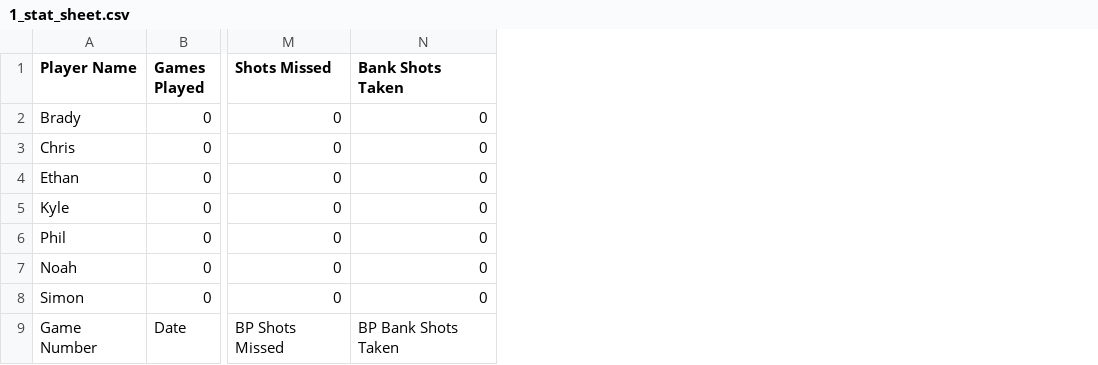
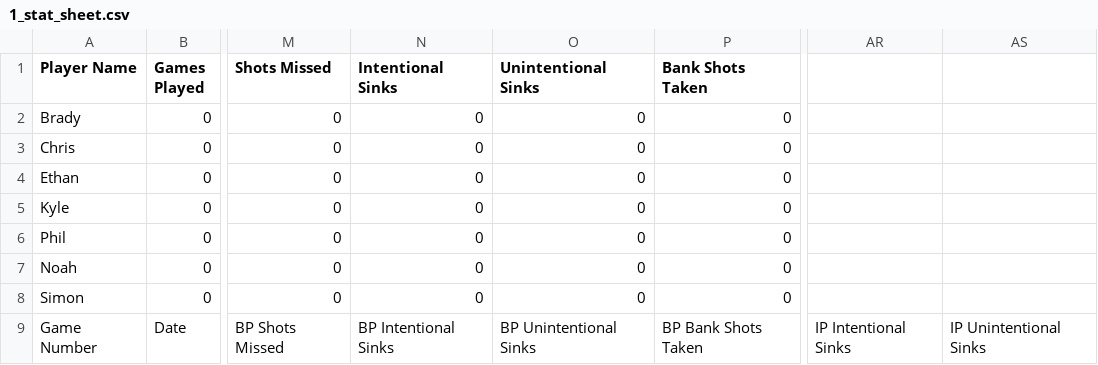
Before and after one commit to ky-james/8ball_pool_stat_tracker, a CSV file: stat_sheets/1_stat_sheet.csv, drawn as a sheet; only a part is shown, gaps mark what is left out; the diff names each change by its address in the sheet, - before the commit and + after, or states it on an @@ line.

Commit message:
Added another type of shot: unintentional/intentional shots. Added a button and label for the new shot type in recordStatsWindow.py, and changed writing.py to write it to the csv.
TODO:
1) Add functionality to unintentional shots
2) as of rn, sinking a ball of the break determines your ball type
3) debug the stat tracking logic

```diff
--- a/stat_sheets/1_stat_sheet.csv
+++ b/stat_sheets/1_stat_sheet.csv
+column N (Intentional Sinks), rows 2-9: 0 | 0 | 0 | 0 | 0 | 0 | 0 | BP Intentional Sinks
+column O (Unintentional Sinks), rows 2-9: 0 | 0 | 0 | 0 | 0 | 0 | 0 | BP Unintentional Sinks
+column AR, row 9: IP Intentional Sinks
+column AS, row 9: IP Unintentional Sinks
```
Also changed, not shown: 11 other files.
